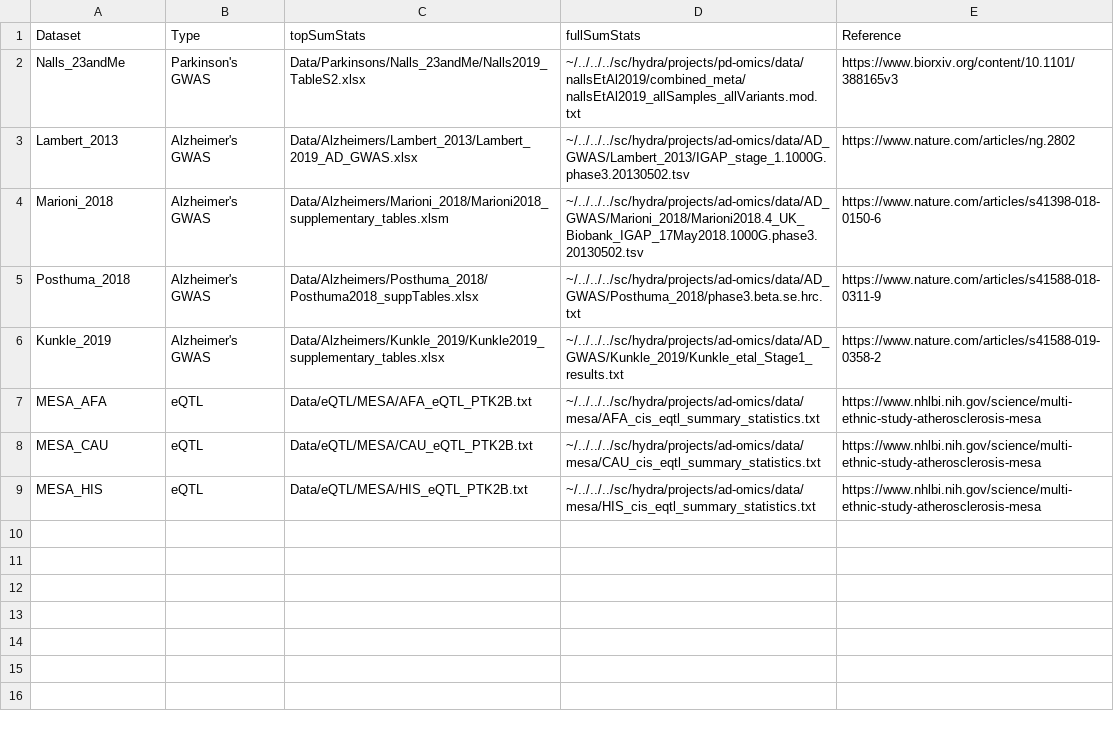
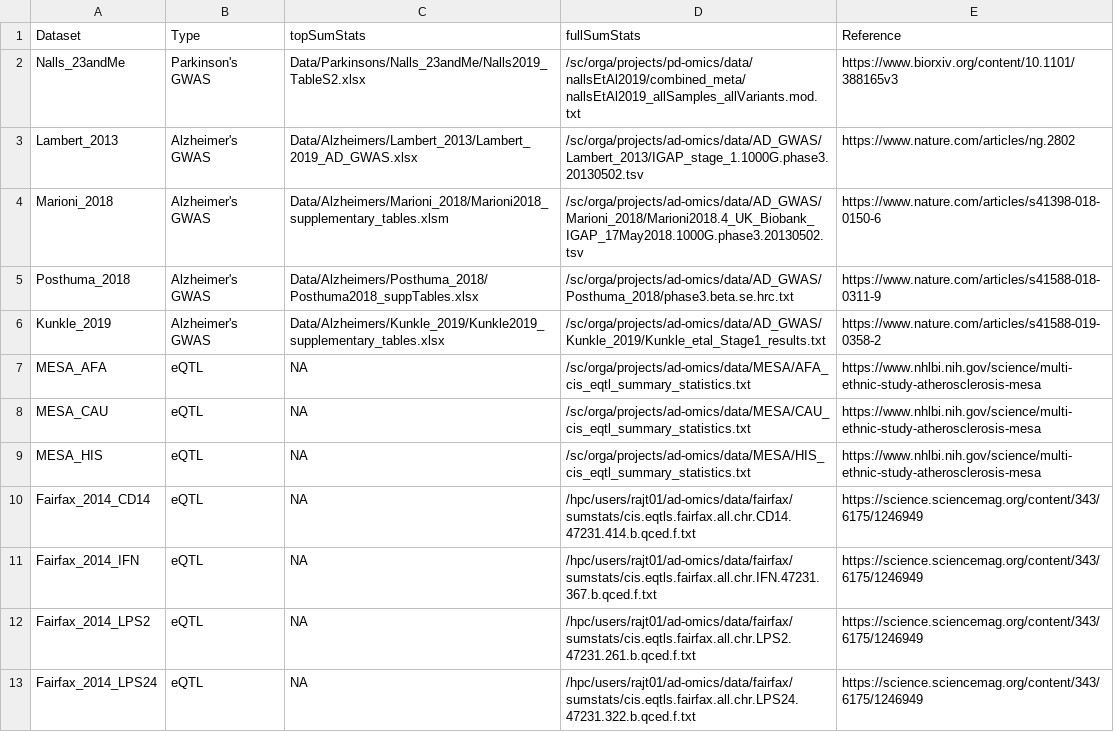
Before and after one commit to RajLabMSSM/Fine_Mapping, a CSV file: Results/directories_table.csv, drawn as a sheet.

Commit message:
Major updates: combine GWAS and eQTL pipelines; Multiple querying options

```diff
--- a/Results/directories_table.csv
+++ b/Results/directories_table.csv
@@ -1,9 +1,13 @@
 Dataset,Type,topSumStats,fullSumStats,Reference
-Nalls_23andMe,Parkinson's GWAS,Data/Parkinsons/Nalls_23andMe/Nalls2019_TableS2.xlsx,~/../../../sc/hydra/projects/pd-omics/data/nallsEtAl2019/combined_meta/nallsEtAl2019_allSamples_allVariants.mod.txt,https://www.biorxiv.org/content/10.1101/388165v3
-Lambert_2013,Alzheimer's GWAS,Data/Alzheimers/Lambert_2013/Lambert_2019_AD_GWAS.xlsx,~/../../../sc/hydra/projects/ad-omics/data/AD_GWAS/Lambert_2013/IGAP_stage_1.1000G.phase3.20130502.tsv,https://www.nature.com/articles/ng.2802
-Marioni_2018,Alzheimer's GWAS,Data/Alzheimers/Marioni_2018/Marioni2018_supplementary_tables.xlsm,~/../../../sc/hydra/projects/ad-omics/data/AD_GWAS/Marioni_2018/Marioni2018.4_UK_Biobank_IGAP_17May2018.1000G.phase3.20130502.tsv,https://www.nature.com/articles/s41398-018-0150-6
-Posthuma_2018,Alzheimer's GWAS,Data/Alzheimers/Posthuma_2018/Posthuma2018_suppTables.xlsx,~/../../../sc/hydra/projects/ad-omics/data/AD_GWAS/Posthuma_2018/phase3.beta.se.hrc.txt,https://www.nature.com/articles/s41588-018-0311-9
-Kunkle_2019,Alzheimer's GWAS,Data/Alzheimers/Kunkle_2019/Kunkle2019_supplementary_tables.xlsx,~/../../../sc/hydra/projects/ad-omics/data/AD_GWAS/Kunkle_2019/Kunkle_etal_Stage1_results.txt,https://www.nature.com/articles/s41588-019-0358-2
-MESA_AFA,eQTL,Data/eQTL/MESA/AFA_eQTL_PTK2B.txt,~/../../../sc/hydra/projects/ad-omics/data/mesa/AFA_cis_eqtl_summary_statistics.txt,https://www.nhlbi.nih.gov/science/multi-ethnic-study-atherosclerosis-mesa
-MESA_CAU,eQTL,Data/eQTL/MESA/CAU_eQTL_PTK2B.txt,~/../../../sc/hydra/projects/ad-omics/data/mesa/CAU_cis_eqtl_summary_statistics.txt,https://www.nhlbi.nih.gov/science/multi-ethnic-study-atherosclerosis-mesa
-MESA_HIS,eQTL,Data/eQTL/MESA/HIS_eQTL_PTK2B.txt,~/../../../sc/hydra/projects/ad-omics/data/mesa/HIS_cis_eqtl_summary_statistics.txt,https://www.nhlbi.nih.gov/science/multi-ethnic-study-atherosclerosis-mesa
+Nalls_23andMe,Parkinson's GWAS,Data/Parkinsons/Nalls_23andMe/Nalls2019_TableS2.xlsx,/sc/orga/projects/pd-omics/data/nallsEtAl2019/combined_meta/nallsEtAl2019_allSamples_allVariants.mod.txt,https://www.biorxiv.org/content/10.1101/388165v3
+Lambert_2013,Alzheimer's GWAS,Data/Alzheimers/Lambert_2013/Lambert_2019_AD_GWAS.xlsx,/sc/orga/projects/ad-omics/data/AD_GWAS/Lambert_2013/IGAP_stage_1.1000G.phase3.20130502.tsv,https://www.nature.com/articles/ng.2802
+Marioni_2018,Alzheimer's GWAS,Data/Alzheimers/Marioni_2018/Marioni2018_supplementary_tables.xlsm,/sc/orga/projects/ad-omics/data/AD_GWAS/Marioni_2018/Marioni2018.4_UK_Biobank_IGAP_17May2018.1000G.phase3.20130502.tsv,https://www.nature.com/articles/s41398-018-0150-6
+Posthuma_2018,Alzheimer's GWAS,Data/Alzheimers/Posthuma_2018/Posthuma2018_suppTables.xlsx,/sc/orga/projects/ad-omics/data/AD_GWAS/Posthuma_2018/phase3.beta.se.hrc.txt,https://www.nature.com/articles/s41588-018-0311-9
+Kunkle_2019,Alzheimer's GWAS,Data/Alzheimers/Kunkle_2019/Kunkle2019_supplementary_tables.xlsx,/sc/orga/projects/ad-omics/data/AD_GWAS/Kunkle_2019/Kunkle_etal_Stage1_results.txt,https://www.nature.com/articles/s41588-019-0358-2
+MESA_AFA,eQTL,NA,/sc/orga/projects/ad-omics/data/MESA/AFA_cis_eqtl_summary_statistics.txt,https://www.nhlbi.nih.gov/science/multi-ethnic-study-atherosclerosis-mesa
+MESA_CAU,eQTL,NA,/sc/orga/projects/ad-omics/data/MESA/CAU_cis_eqtl_summary_statistics.txt,https://www.nhlbi.nih.gov/science/multi-ethnic-study-atherosclerosis-mesa
+MESA_HIS,eQTL,NA,/sc/orga/projects/ad-omics/data/MESA/HIS_cis_eqtl_summary_statistics.txt,https://www.nhlbi.nih.gov/science/multi-ethnic-study-atherosclerosis-mesa
+Fairfax_2014_CD14,eQTL,NA,/hpc/users/rajt01/ad-omics/data/fairfax/sumstats/cis.eqtls.fairfax.all.chr.CD14.47231.414.b.qced.f.txt,https://science.sciencemag.org/content/343/6175/1246949
+Fairfax_2014_IFN,eQTL,NA,/hpc/users/rajt01/ad-omics/data/fairfax/sumstats/cis.eqtls.fairfax.all.chr.IFN.47231.367.b.qced.f.txt,https://science.sciencemag.org/content/343/6175/1246949
+Fairfax_2014_LPS2,eQTL,NA,/hpc/users/rajt01/ad-omics/data/fairfax/sumstats/cis.eqtls.fairfax.all.chr.LPS2.47231.261.b.qced.f.txt,https://science.sciencemag.org/content/343/6175/1246949
+Fairfax_2014_LPS24,eQTL,NA,/hpc/users/rajt01/ad-omics/data/fairfax/sumstats/cis.eqtls.fairfax.all.chr.LPS24.47231.322.b.qced.f.txt,https://science.sciencemag.org/content/343/6175/1246949
```
Also changed, not shown: 7 other files.
